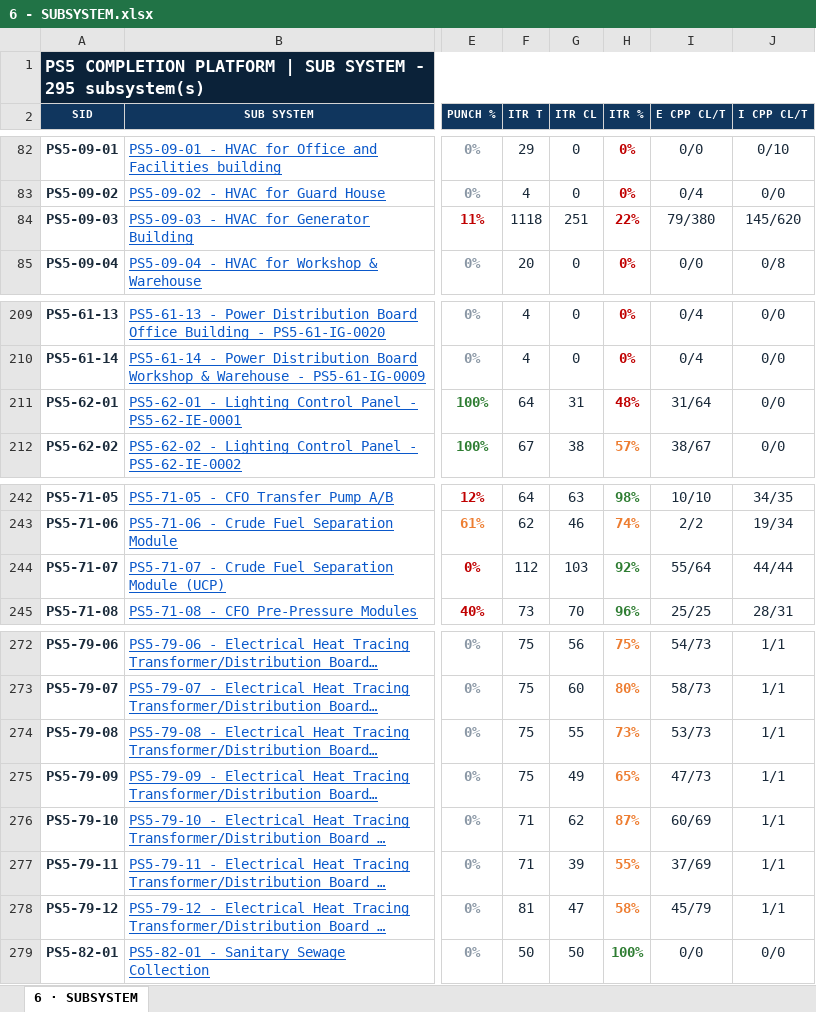
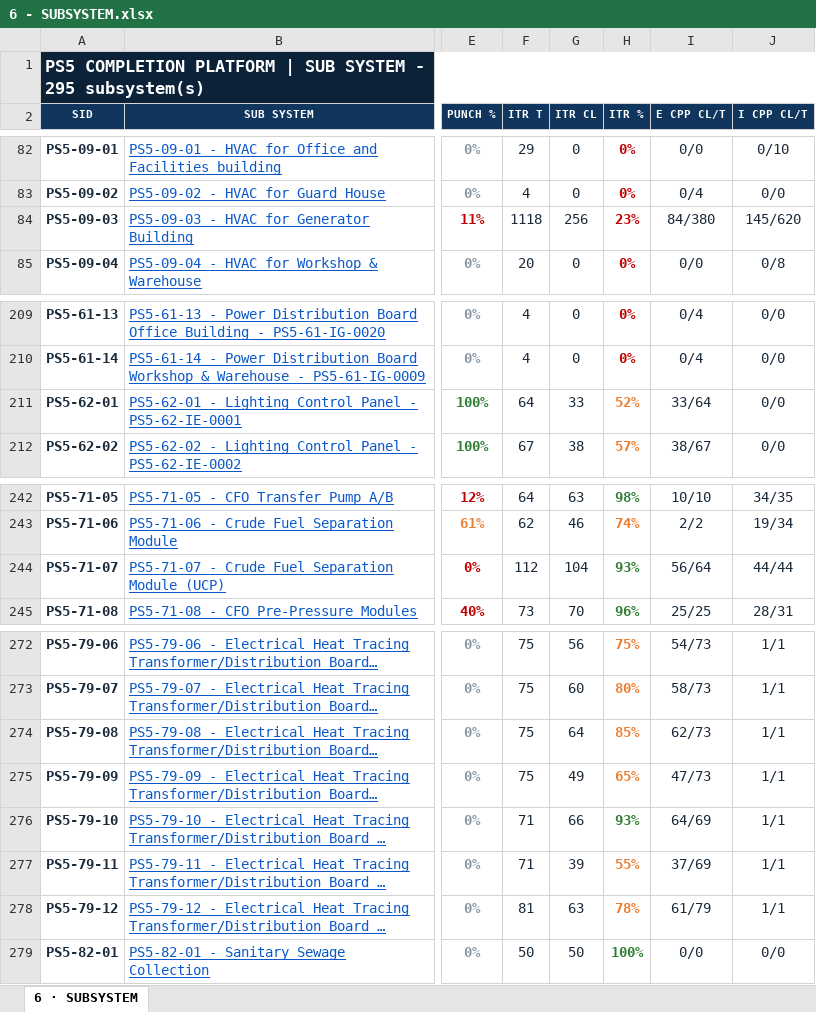
Before and after one commit to Mohamedgawad1/PS5-COMPLETION-PLATFORM, an Excel workbook: EXCEL/6 - SUBSYSTEM.xlsx, sheet 6 · SUBSYSTEM, drawn as a sheet; only a part is shown, gaps mark what is left out; long unchanged cells end in …; values as stored, in another font and other column widths than the file's, no borders; the diff names each change by its address in the sheet, - before the commit and + after, or states it on an @@ line.

```diff
--- a/EXCEL/6 - SUBSYSTEM.xlsx (sheet 6 · SUBSYSTEM)
+++ b/EXCEL/6 - SUBSYSTEM.xlsx (sheet 6 · SUBSYSTEM)
-G84 (ITR CL): 251
+G84 (ITR CL): 256
-H84 (ITR %): 22%
+H84 (ITR %): 23%
-I84 (E CPP CL/T): 79/380
+I84 (E CPP CL/T): 84/380
-G211 (ITR CL): 31
+G211 (ITR CL): 33
-H211 (ITR %): 48%
+H211 (ITR %): 52%
-H211 text colour: #C00000
+H211 text colour: #ED7D31
-I211 (E CPP CL/T): 31/64
+I211 (E CPP CL/T): 33/64
-G244 (ITR CL): 103
+G244 (ITR CL): 104
-H244 (ITR %): 92%
+H244 (ITR %): 93%
-I244 (E CPP CL/T): 55/64
+I244 (E CPP CL/T): 56/64
-G274 (ITR CL): 55
+G274 (ITR CL): 64
-H274 (ITR %): 73%
+H274 (ITR %): 85%
-I274 (E CPP CL/T): 53/73
+I274 (E CPP CL/T): 62/73
-G276 (ITR CL): 62
+G276 (ITR CL): 66
-H276 (ITR %): 87%
+H276 (ITR %): 93%
-H276 text colour: #ED7D31
+H276 text colour: #2E7D32
-I276 (E CPP CL/T): 60/69
+I276 (E CPP CL/T): 64/69
-G278 (ITR CL): 47
+G278 (ITR CL): 63
-H278 (ITR %): 58%
+H278 (ITR %): 78%
-I278 (E CPP CL/T): 45/79
+I278 (E CPP CL/T): 61/79
```
Also changed, not shown: EXCEL/1 - DASHBOARD.xlsx, EXCEL/2 - RFC PROGRESS.xlsx, 8 other files.
